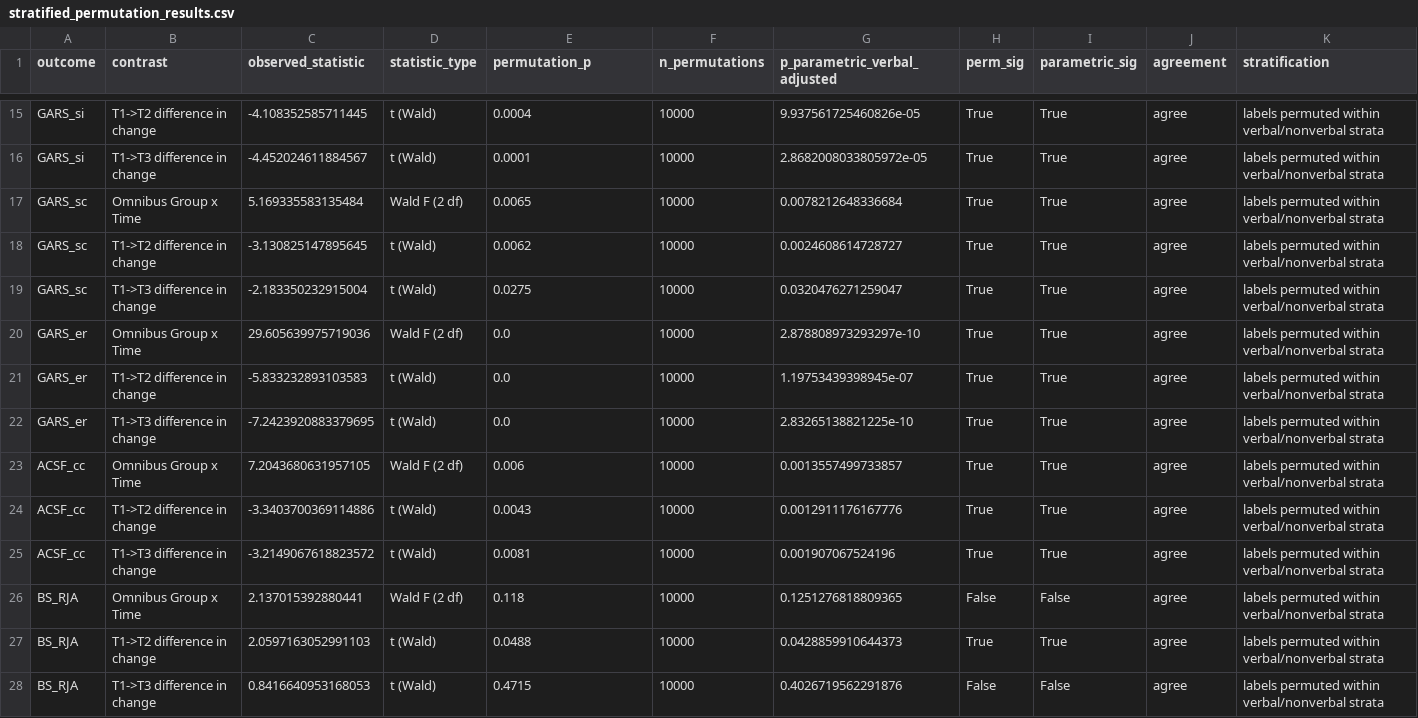
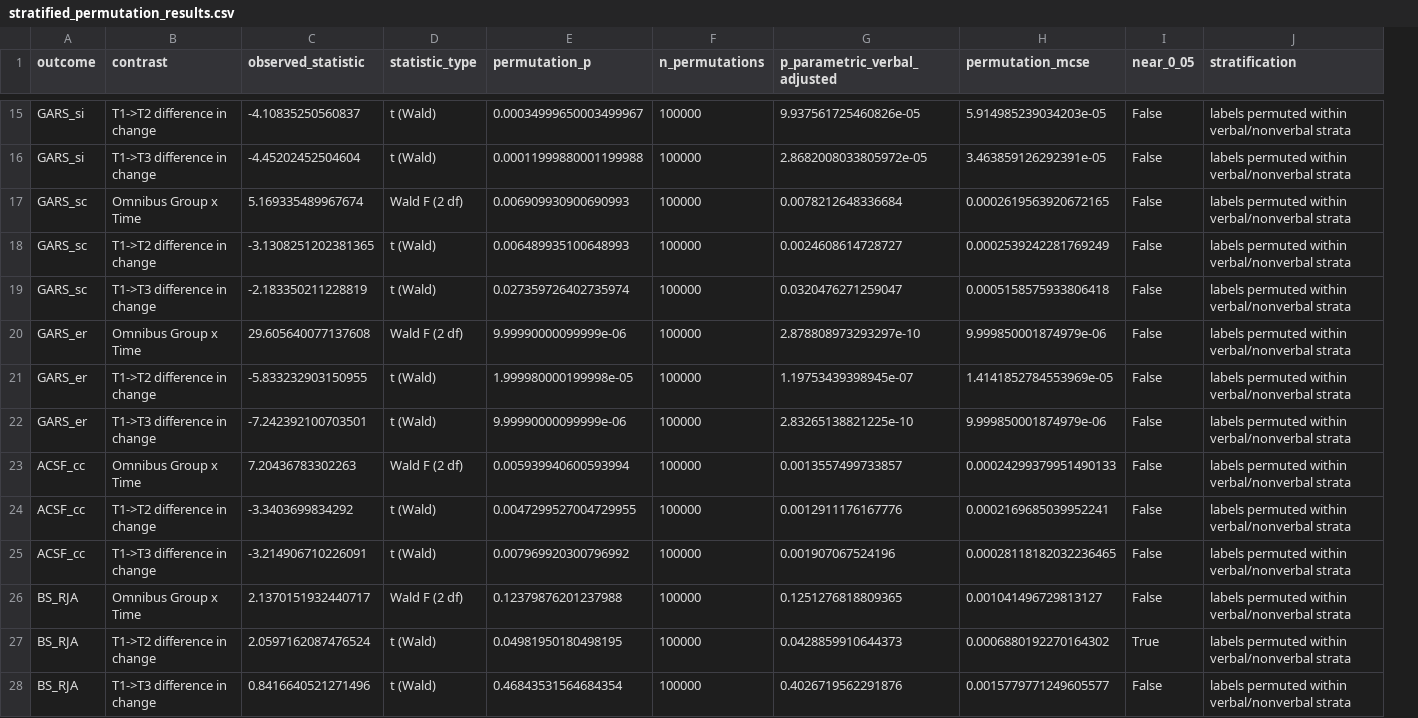
Before and after one commit to hassanyazdanian/vr-joint-attention-rct, a CSV file: results/stratified_permutation_results.csv, drawn as a sheet; only a part is shown, gaps mark what is left out; removed rows and columns are numbered as before the commit, all else as after; the diff covers the shown part only; the diff names each change by its address in the sheet, - before the commit and + after, or states it on an @@ line.

```diff
--- a/results/stratified_permutation_results.csv
+++ b/results/stratified_permutation_results.csv
-column H (perm_sig), rows 15-28: True | True | True | True | True | True | True | True | True | True | True | False | True | False
-column I (parametric_sig), rows 15-28: True | True | True | True | True | True | True | True | True | True | True | False | True | False
-column J (agreement), rows 15-28: all agree
+column H (permutation_mcse), rows 15-28: 5.914985239034203e-05 | 3.463859126292391e-05 | 0.0002619563920672165 | 0.0002539242281769249 | 0.0005158575933806418 | 9.999850001874979e-06 | 1.4141852784553969e-05 | 9.999850001874979e-06 | 0.00024299379951490133 | 0.0002169685039952241 | 0.00028118182032236465 | 0.001041496729813127 | 0.0006880192270164302 | 0.0015779771249605577
+column I (near_0_05), rows 15-28: False | False | False | False | False | False | False | False | False | False | False | False | True | False
-C15 (observed_statistic): -4.108352585711445
+C15 (observed_statistic): -4.10835250560837
-E15 (permutation_p): 0.0004
+E15 (permutation_p): 0.00034999650003499967
-F15:F28 (n_permutations): 10000
+F15:F28 (n_permutations): 100000
-C16 (observed_statistic): -4.452024611884567
+C16 (observed_statistic): -4.45202452504604
-E16 (permutation_p): 0.0001
+E16 (permutation_p): 0.00011999880001199988
-C17 (observed_statistic): 5.169335583135484
+C17 (observed_statistic): 5.169335489967674
-E17 (permutation_p): 0.0065
+E17 (permutation_p): 0.006909930900690993
-C18 (observed_statistic): -3.130825147895645
+C18 (observed_statistic): -3.1308251202381365
-E18 (permutation_p): 0.0062
+E18 (permutation_p): 0.006489935100648993
-C19 (observed_statistic): -2.183350232915004
+C19 (observed_statistic): -2.183350211228819
-E19 (permutation_p): 0.0275
+E19 (permutation_p): 0.027359726402735974
-C20 (observed_statistic): 29.605639975719036
+C20 (observed_statistic): 29.605640077137608
-E20 (permutation_p): 0.0
+E20 (permutation_p): 9.99990000099999e-06
-C21 (observed_statistic): -5.833232893103583
+C21 (observed_statistic): -5.833232903150955
-E21 (permutation_p): 0.0
+E21 (permutation_p): 1.999980000199998e-05
-C22 (observed_statistic): -7.2423920883379695
+C22 (observed_statistic): -7.242392100703501
-E22 (permutation_p): 0.0
+E22 (permutation_p): 9.99990000099999e-06
-C23 (observed_statistic): 7.2043680631957105
+C23 (observed_statistic): 7.20436783302263
-E23 (permutation_p): 0.006
+E23 (permutation_p): 0.005939940600593994
-C24 (observed_statistic): -3.3403700369114886
+C24 (observed_statistic): -3.3403699834292
-E24 (permutation_p): 0.0043
+E24 (permutation_p): 0.0047299527004729955
-C25 (observed_statistic): -3.2149067618823572
+C25 (observed_statistic): -3.214906710226091
-E25 (permutation_p): 0.0081
+E25 (permutation_p): 0.007969920300796992
-C26 (observed_statistic): 2.137015392880441
+C26 (observed_statistic): 2.1370151932440717
-E26 (permutation_p): 0.118
+E26 (permutation_p): 0.12379876201237988
-C27 (observed_statistic): 2.0597163052991103
+C27 (observed_statistic): 2.0597162087476524
-E27 (permutation_p): 0.0488
+E27 (permutation_p): 0.04981950180498195
-C28 (observed_statistic): 0.8416640953168053
+C28 (observed_statistic): 0.8416640521271496
-E28 (permutation_p): 0.4715
+E28 (permutation_p): 0.46843531564684354
```
Also changed, not shown: 39 edited cells elsewhere in this file.
